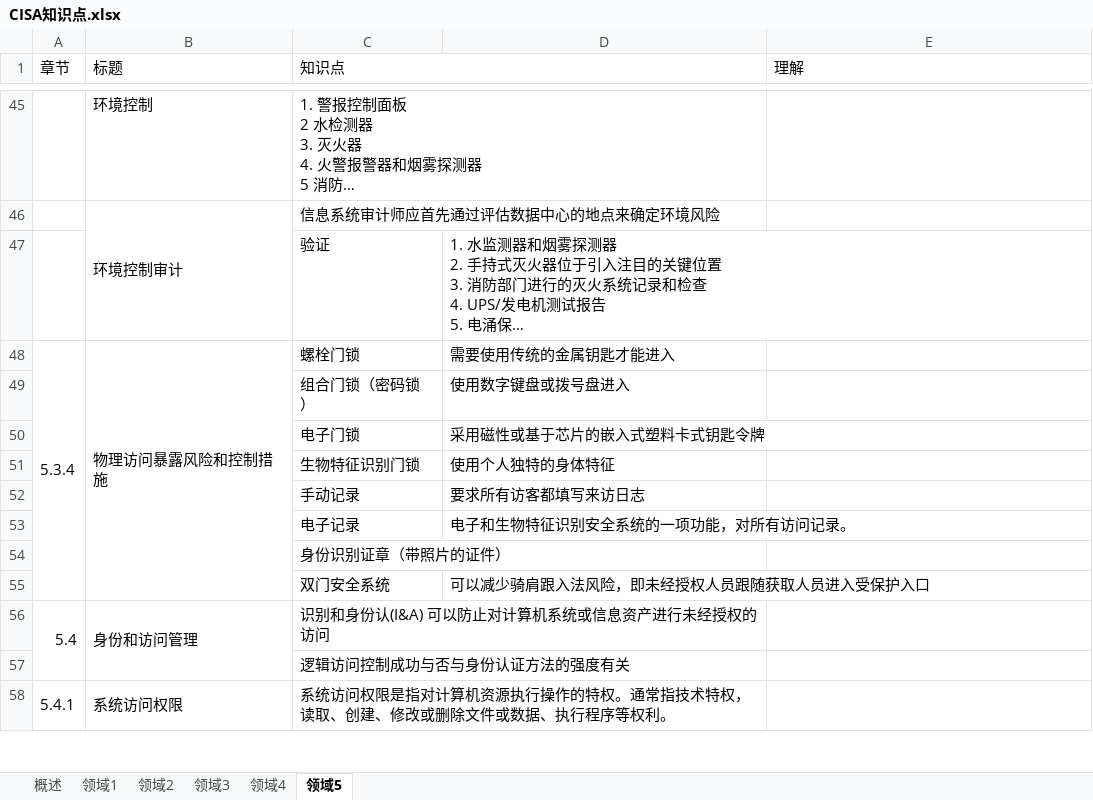
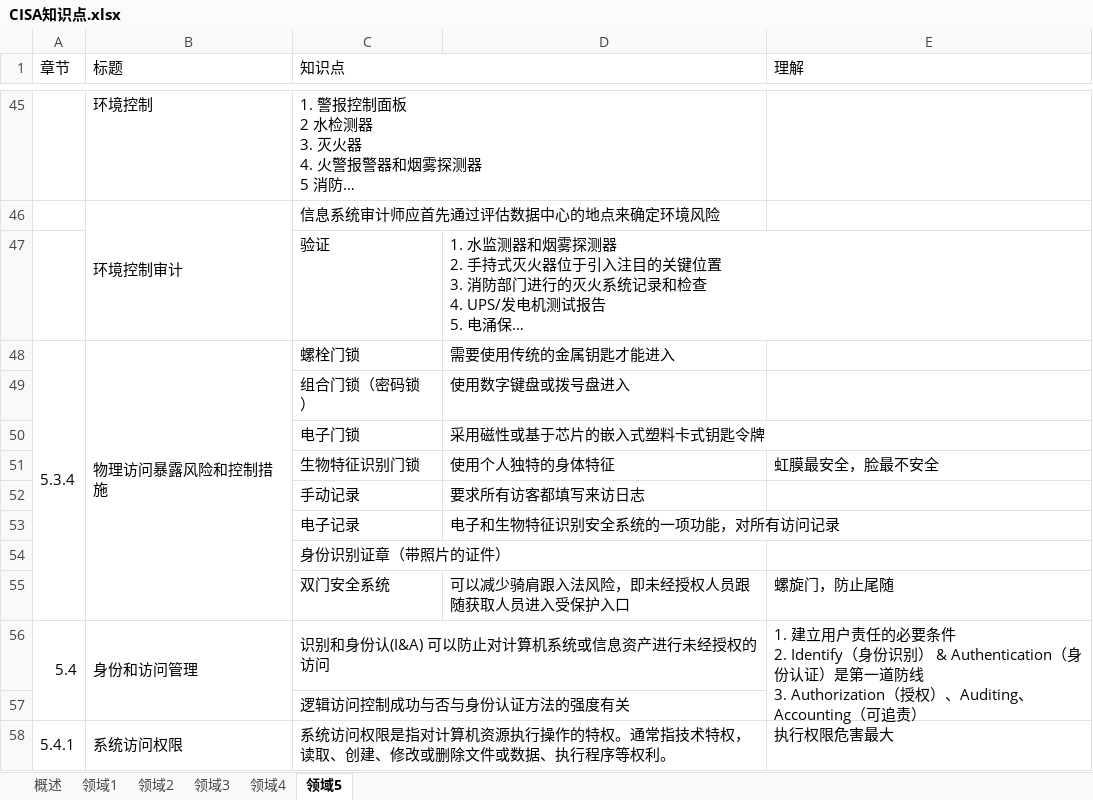
Before and after one commit to marmot-cn/readingNotes, an Excel workbook: 笔记/CISA/CISA知识点.xlsx, sheet 领域5, drawn as a sheet; only a part is shown, gaps mark what is left out; long unchanged cells end in …; values as stored, in another font and other column widths than the file's, no cell formats; ↵ is a line break in a cell; the diff covers the shown part only; the diff names each change by its address in the sheet, - before the commit and + after, or states it on an @@ line.

```diff
--- a/笔记/CISA/CISA知识点.xlsx (sheet 领域5)
+++ b/笔记/CISA/CISA知识点.xlsx (sheet 领域5)
-E51 (理解): (empty)
+E51 (理解): 虹膜最安全，脸最不安全
-D53: 电子和生物特征识别安全系统的一项功能，对所有访问记录。
+D53: 电子和生物特征识别安全系统的一项功能，对所有访问记录
-E55 (理解): (empty)
+E55 (理解): 螺旋门，防止尾随
-E56 (理解): (empty)
+E56 (理解): 1. 建立用户责任的必要条件 ↵ 2. Identify（身份识别） & Authentication（身份认证）是第一道防线 ↵ 3. Authorization（授权）、Auditing、Accounting（可追责）
+E56:E57 merged
-E58 (理解): (empty)
+E58 (理解): 执行权限危害最大
```
Also changed, not shown: other rows of this sheet, sheet 领域1, sheet 领域2, sheet 领域4, sheet 领域3, sheet 概述, cell formats, 2 other files.
